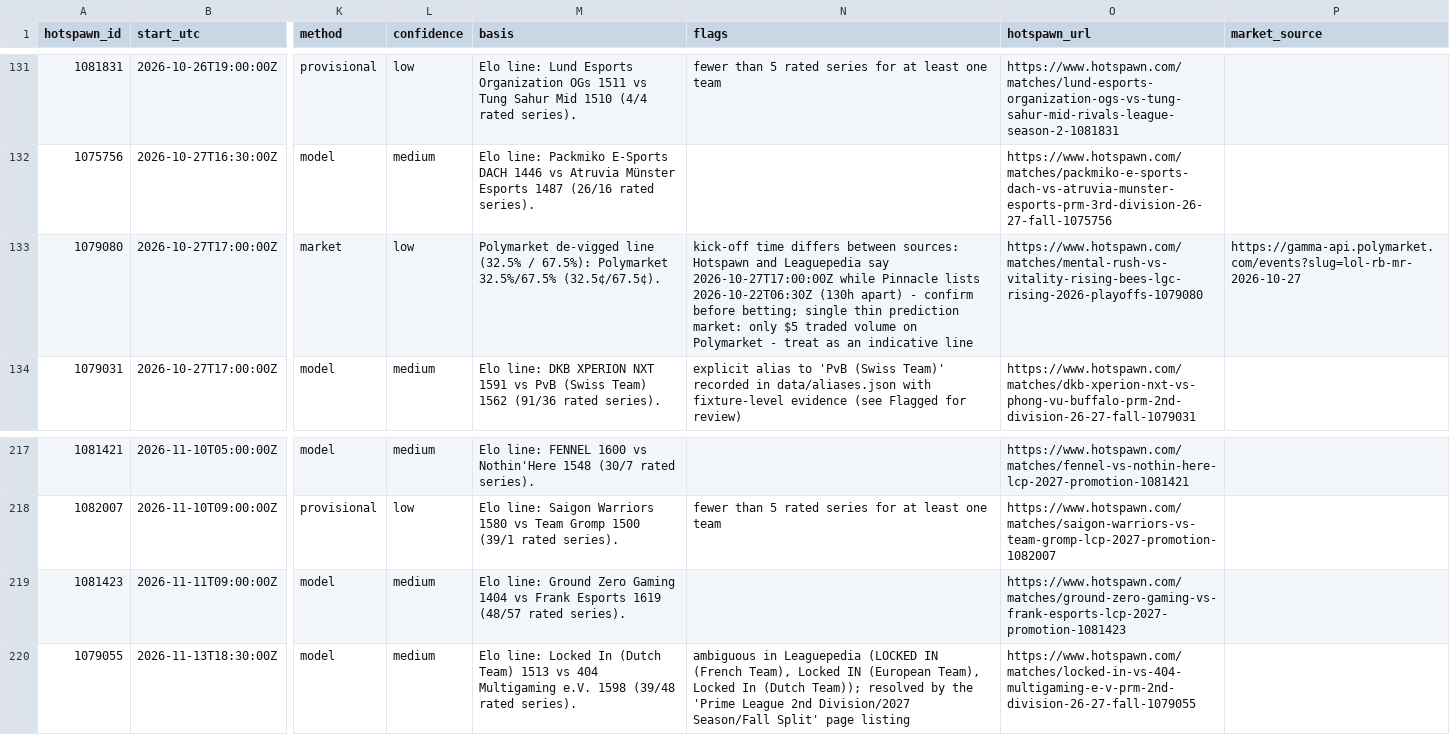
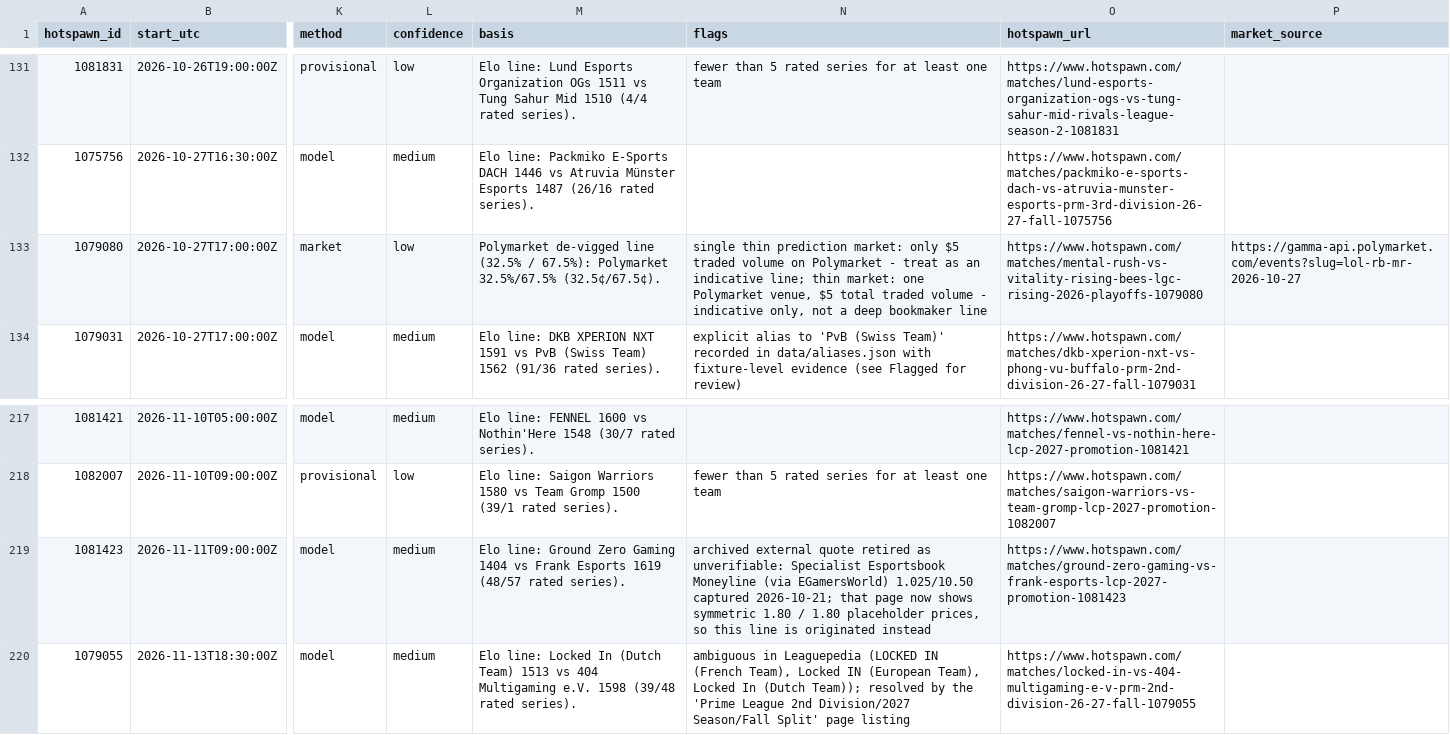
Before and after one commit to karagemop466-tech/LOLHOTSPAWN1, a CSV file: data/picks.csv, drawn as a sheet; only a part is shown, gaps mark what is left out; the diff names each change by its address in the sheet, - before the commit and + after, or states it on an @@ line.

Commit message:
merge: adopt independent audit + polymarket kick-off fix; surface retired quotes per row (34/34 gate)
Co-authored-by: arena-agent <297053741+arena-agent@users.noreply.github.com>

```diff
--- a/data/picks.csv
+++ b/data/picks.csv
-N133 (flags): kick-off time differs between sources: Hotspawn and Leaguepedia say 2026-10-27T17:00:00Z while Pinnacle lists 2026-10-22T06:30Z (130h apart) - confirm before betting; single thin prediction market: only $5 traded volume on Polymarket - treat as an indicative line
+N133 (flags): single thin prediction market: only $5 traded volume on Polymarket - treat as an indicative line; thin market: one Polymarket venue, $5 total traded volume - indicative only, not a deep bookmaker line
-N219 (flags): (empty)
+N219 (flags): archived external quote retired as unverifiable: Specialist Esportsbook Moneyline (via EGamersWorld) 1.025/10.50 captured 2026-10-21; that page now shows symmetric 1.80 / 1.80 placeholder prices, so this line is originated instead
```
Also changed, not shown: 23 other files.
